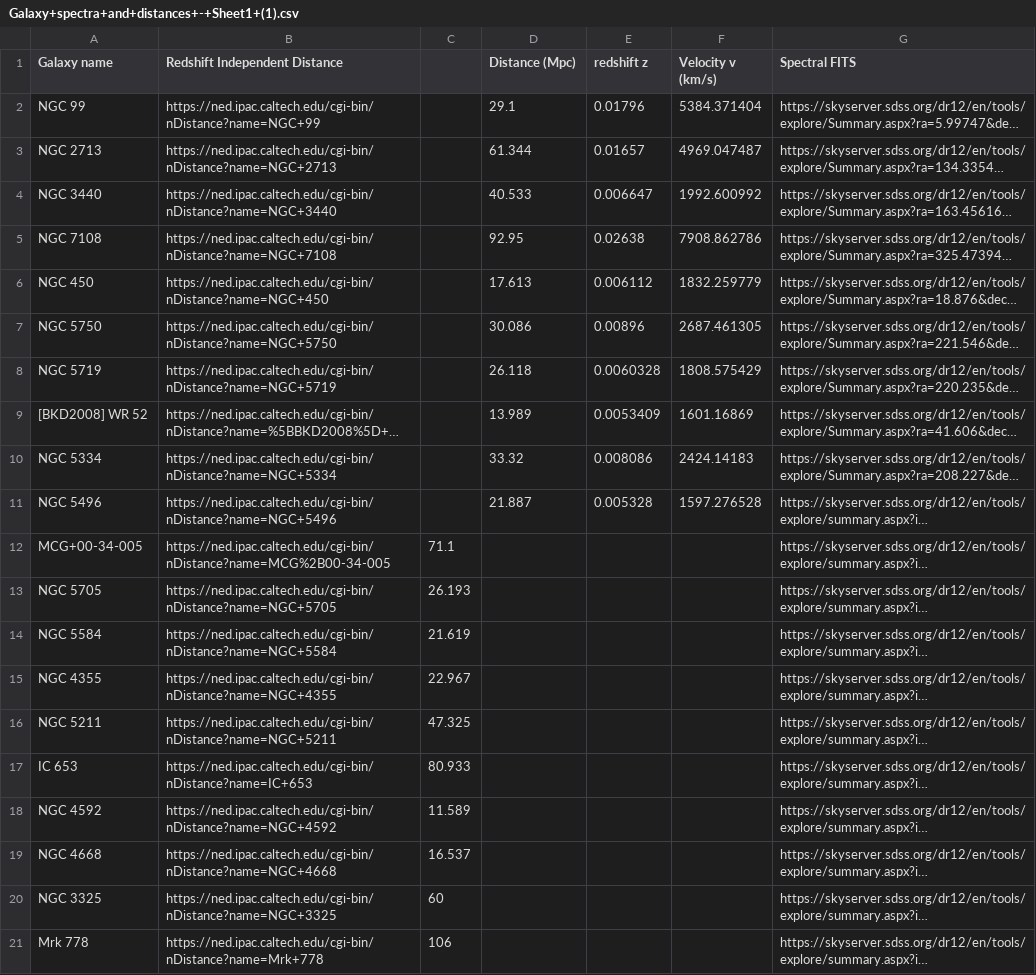
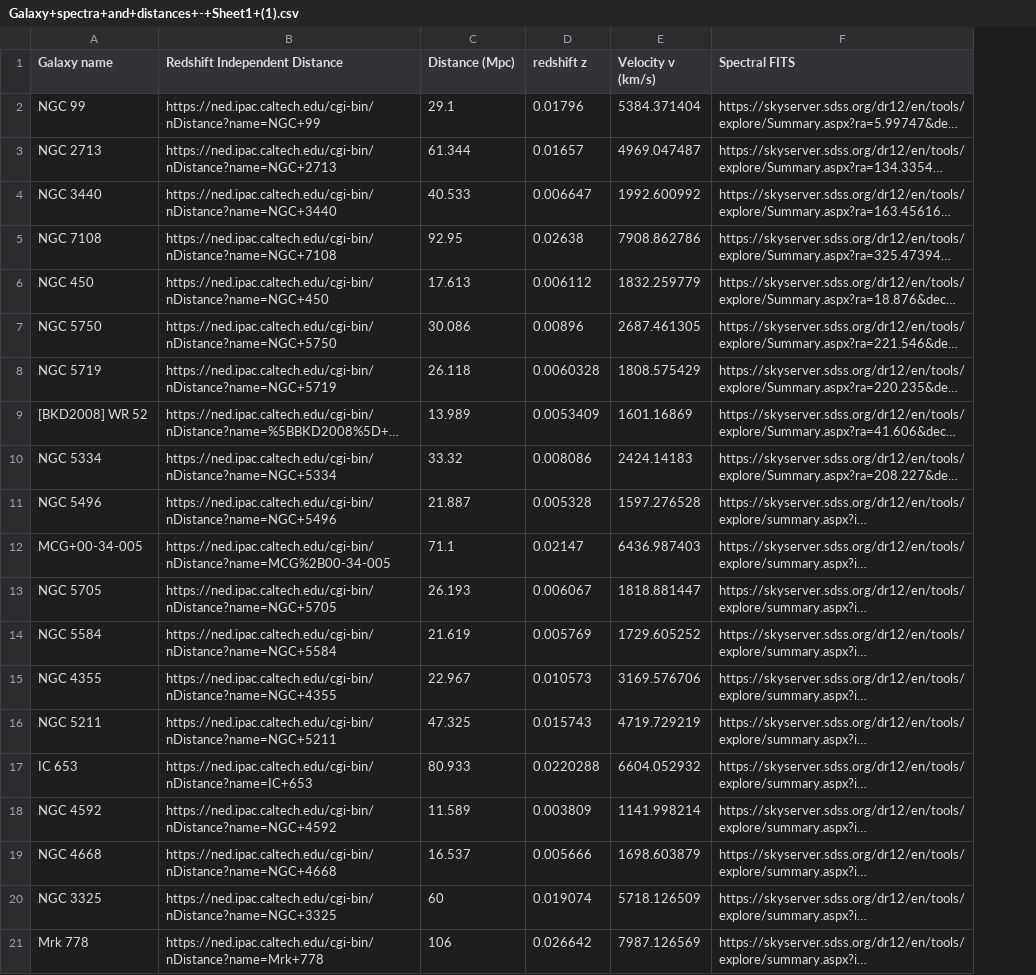
Before and after one commit to ryansliwinski/Hubble-Constant, a CSV file: data/Galaxy+spectra+and+distances+-+Sheet1+(1).csv, drawn as a sheet; only a part is shown; long unchanged cells end in …; removed rows and columns are numbered as before the commit, all else as after; the diff covers the shown part only; the diff names each change by its address in the sheet, - before the commit and + after, or states it on an @@ line.

```diff
--- a/data/Galaxy+spectra+and+distances+-+Sheet1+(1).csv
+++ b/data/Galaxy+spectra+and+distances+-+Sheet1+(1).csv
-column C, rows 12-21: 71.1 | 26.193 | 21.619 | 22.967 | 47.325 | 80.933 | 11.589 | 16.537 | 60 | 106
-C12 (Distance (Mpc)): (empty)
+C12 (Distance (Mpc)): 71.1
-D12 (redshift z): (empty)
+D12 (redshift z): 0.02147
-E12 (Velocity v (km/s)): (empty)
+E12 (Velocity v (km/s)): 6436.987403
-C13 (Distance (Mpc)): (empty)
+C13 (Distance (Mpc)): 26.193
-D13 (redshift z): (empty)
+D13 (redshift z): 0.006067
-E13 (Velocity v (km/s)): (empty)
+E13 (Velocity v (km/s)): 1818.881447
-C14 (Distance (Mpc)): (empty)
+C14 (Distance (Mpc)): 21.619
-D14 (redshift z): (empty)
+D14 (redshift z): 0.005769
-E14 (Velocity v (km/s)): (empty)
+E14 (Velocity v (km/s)): 1729.605252
-C15 (Distance (Mpc)): (empty)
+C15 (Distance (Mpc)): 22.967
-D15 (redshift z): (empty)
+D15 (redshift z): 0.010573
-E15 (Velocity v (km/s)): (empty)
+E15 (Velocity v (km/s)): 3169.576706
-C16 (Distance (Mpc)): (empty)
+C16 (Distance (Mpc)): 47.325
-D16 (redshift z): (empty)
+D16 (redshift z): 0.015743
-E16 (Velocity v (km/s)): (empty)
+E16 (Velocity v (km/s)): 4719.729219
-C17 (Distance (Mpc)): (empty)
+C17 (Distance (Mpc)): 80.933
-D17 (redshift z): (empty)
+D17 (redshift z): 0.0220288
-E17 (Velocity v (km/s)): (empty)
+E17 (Velocity v (km/s)): 6604.052932
-C18 (Distance (Mpc)): (empty)
+C18 (Distance (Mpc)): 11.589
-D18 (redshift z): (empty)
+D18 (redshift z): 0.003809
-E18 (Velocity v (km/s)): (empty)
+E18 (Velocity v (km/s)): 1141.998214
-C19 (Distance (Mpc)): (empty)
+C19 (Distance (Mpc)): 16.537
-D19 (redshift z): (empty)
+D19 (redshift z): 0.005666
-E19 (Velocity v (km/s)): (empty)
+E19 (Velocity v (km/s)): 1698.603879
-C20 (Distance (Mpc)): (empty)
+C20 (Distance (Mpc)): 60
-D20 (redshift z): (empty)
+D20 (redshift z): 0.019074
-E20 (Velocity v (km/s)): (empty)
+E20 (Velocity v (km/s)): 5718.126509
-C21 (Distance (Mpc)): (empty)
+C21 (Distance (Mpc)): 106
-D21 (redshift z): (empty)
+D21 (redshift z): 0.026642
-E21 (Velocity v (km/s)): (empty)
+E21 (Velocity v (km/s)): 7987.126569
```
Also changed, not shown: 15 edited cells elsewhere in this file, 16 other files.
